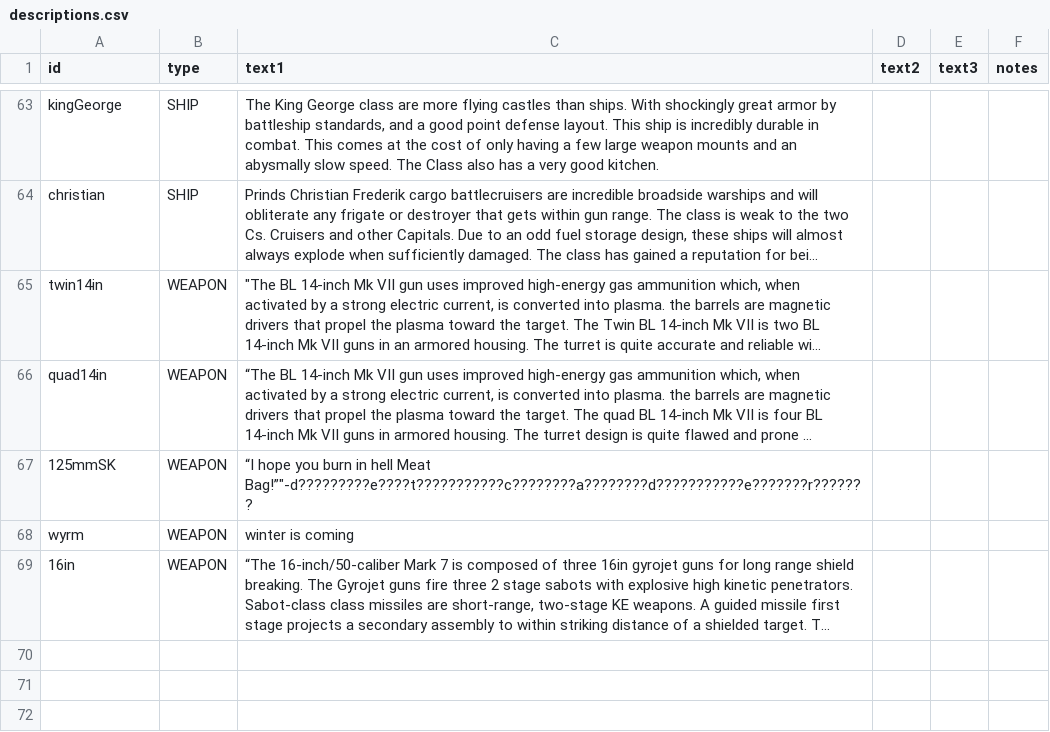
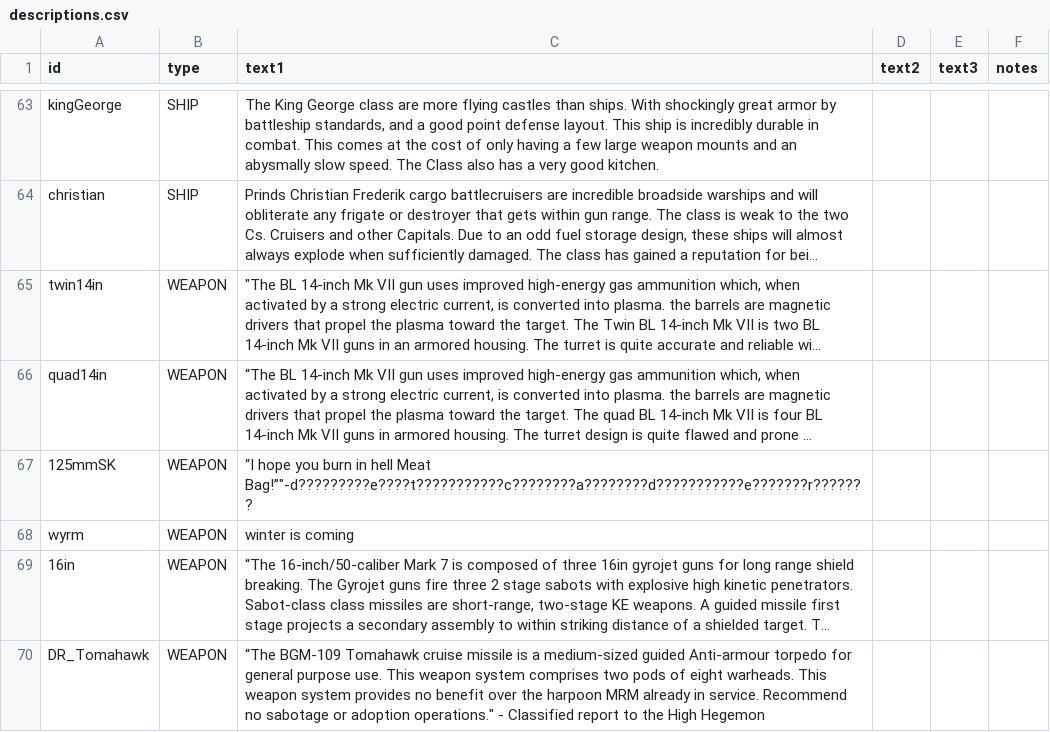
Before and after one commit to bryceOctovioOstrem/domainReformed, a CSV file: data/strings/descriptions.csv, drawn as a sheet; only a part is shown, gaps mark what is left out; long unchanged cells end in …; the diff names each change by its address in the sheet, - before the commit and + after, or states it on an @@ line.

```diff
--- a/data/strings/descriptions.csv
+++ b/data/strings/descriptions.csv
+row 70: DR_Tomahawk | WEAPON | “The BGM-109 Tomahawk cruise missile is a medium-sized guided Anti-armour torpedo for general purpose use. This weapon system comprises two pods of eight warheads. This weapon system provides no benefit over the harpoon MRM already in service. Recommend no sabotage or adoption operations." - Classified report to the High Hegemon
```
Also changed, not shown: data/hulls/ship_data.csv, 3 other files.
